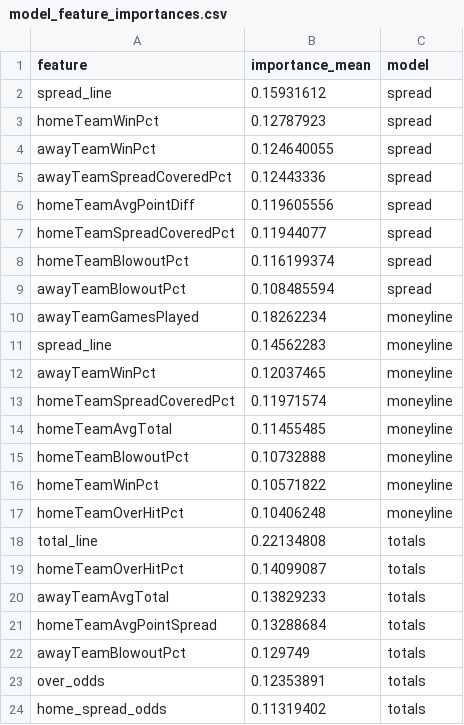
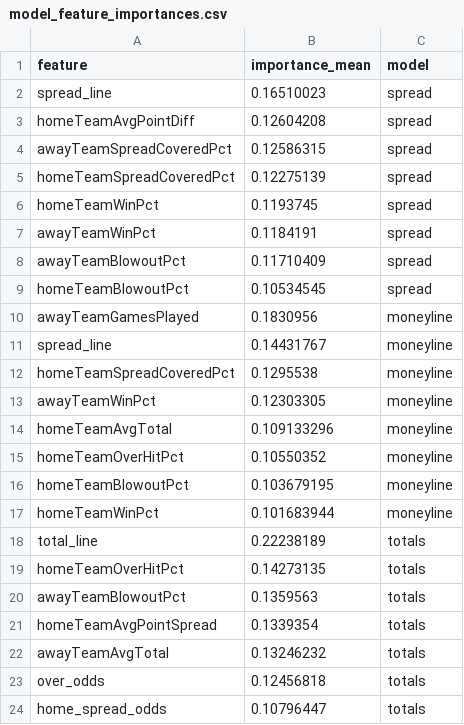
Before and after one commit to bestoddspredictions-web/NFL-PREDICTIONS, a CSV file: data_files/model_feature_importances.csv, drawn as a sheet.

```diff
--- a/data_files/model_feature_importances.csv
+++ b/data_files/model_feature_importances.csv
@@ -1,24 +1,24 @@
 feature,importance_mean,model
-spread_line,0.15931612,spread
-homeTeamWinPct,0.12787923,spread
-awayTeamWinPct,0.124640055,spread
-awayTeamSpreadCoveredPct,0.12443336,spread
-homeTeamAvgPointDiff,0.119605556,spread
-homeTeamSpreadCoveredPct,0.11944077,spread
-homeTeamBlowoutPct,0.116199374,spread
-awayTeamBlowoutPct,0.108485594,spread
-awayTeamGamesPlayed,0.18262234,moneyline
-spread_line,0.14562283,moneyline
-awayTeamWinPct,0.12037465,moneyline
-homeTeamSpreadCoveredPct,0.11971574,moneyline
-homeTeamAvgTotal,0.11455485,moneyline
-homeTeamBlowoutPct,0.10732888,moneyline
-homeTeamWinPct,0.10571822,moneyline
-homeTeamOverHitPct,0.10406248,moneyline
-total_line,0.22134808,totals
-homeTeamOverHitPct,0.14099087,totals
-awayTeamAvgTotal,0.13829233,totals
-homeTeamAvgPointSpread,0.13288684,totals
-awayTeamBlowoutPct,0.129749,totals
-over_odds,0.12353891,totals
-home_spread_odds,0.11319402,totals
+spread_line,0.16510023,spread
+homeTeamAvgPointDiff,0.12604208,spread
+awayTeamSpreadCoveredPct,0.12586315,spread
+homeTeamSpreadCoveredPct,0.12275139,spread
+homeTeamWinPct,0.1193745,spread
+awayTeamWinPct,0.1184191,spread
+awayTeamBlowoutPct,0.11710409,spread
+homeTeamBlowoutPct,0.10534545,spread
+awayTeamGamesPlayed,0.1830956,moneyline
+spread_line,0.14431767,moneyline
+homeTeamSpreadCoveredPct,0.1295538,moneyline
+awayTeamWinPct,0.12303305,moneyline
+homeTeamAvgTotal,0.109133296,moneyline
+homeTeamOverHitPct,0.10550352,moneyline
+homeTeamBlowoutPct,0.103679195,moneyline
+homeTeamWinPct,0.101683944,moneyline
+total_line,0.22238189,totals
+homeTeamOverHitPct,0.14273135,totals
+awayTeamBlowoutPct,0.1359563,totals
+homeTeamAvgPointSpread,0.1339354,totals
+awayTeamAvgTotal,0.13246232,totals
+over_odds,0.12456818,totals
+home_spread_odds,0.10796447,totals
```
Also changed, not shown: data_files/nfl_games_historical.csv, 3 other files.
